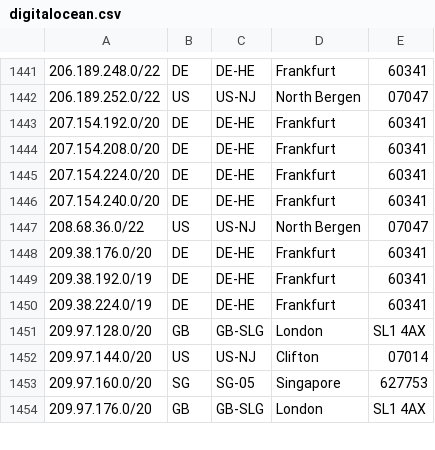
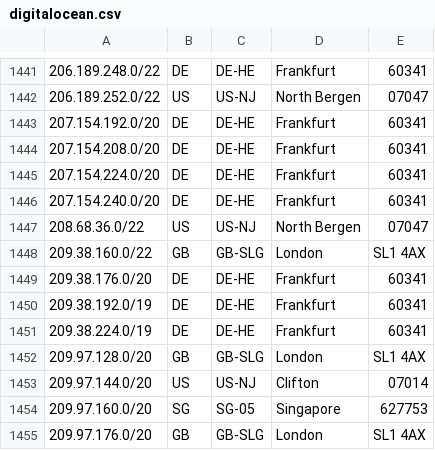
Before and after one commit to femueller/cloud-ip-ranges, a CSV file: digitalocean.csv, drawn as a sheet; only a part is shown, gaps mark what is left out; the diff names each change by its address in the sheet, - before the commit and + after, or states it on an @@ line.

```diff
--- a/digitalocean.csv
+++ b/digitalocean.csv
+row 1448: 209.38.160.0/22 | GB | GB-SLG | London | SL1 4AX
```
Also changed, not shown: 1 other file.
